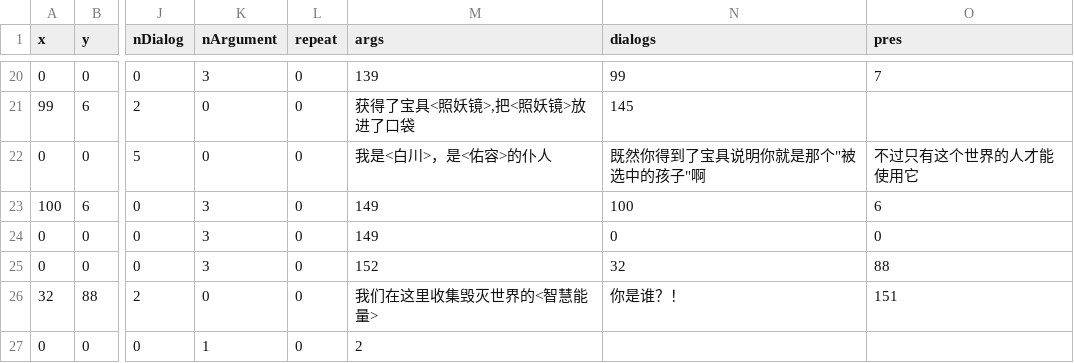
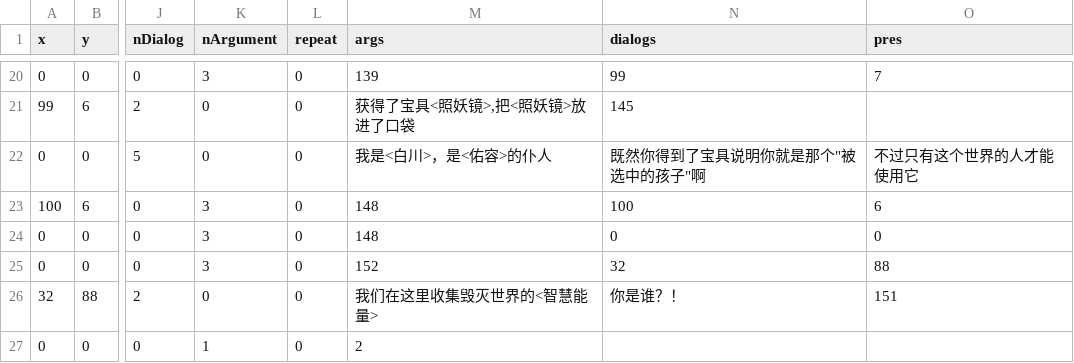
Before and after one commit to bluemylake/Blue-Mingyuan-Lake, a CSV file: Resources/csv/night_plot/map1_night_plot0.csv, drawn as a sheet; only a part is shown, gaps mark what is left out; the diff names each change by its address in the sheet, - before the commit and + after, or states it on an @@ line.

```diff
--- a/Resources/csv/night_plot/map1_night_plot0.csv
+++ b/Resources/csv/night_plot/map1_night_plot0.csv
-M23:M24 (args): 149
+M23:M24 (args): 148
```
Also changed, not shown: Resources/csv/day_plot/map1_daytime_plot0.csv, Resources/csv/gallery.csv, 8 other files.
